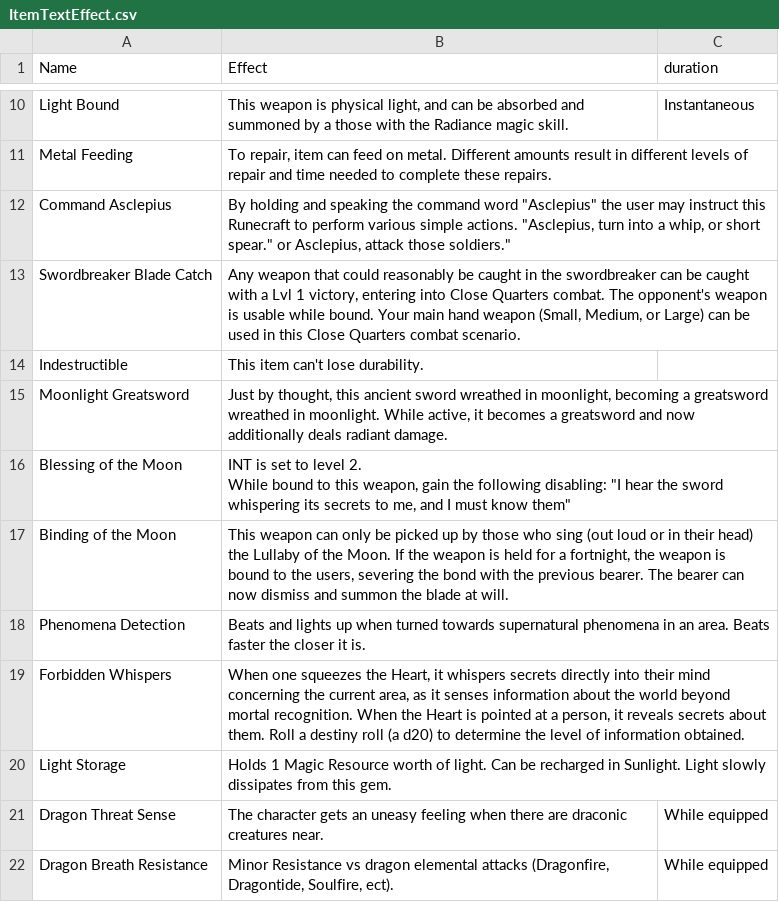
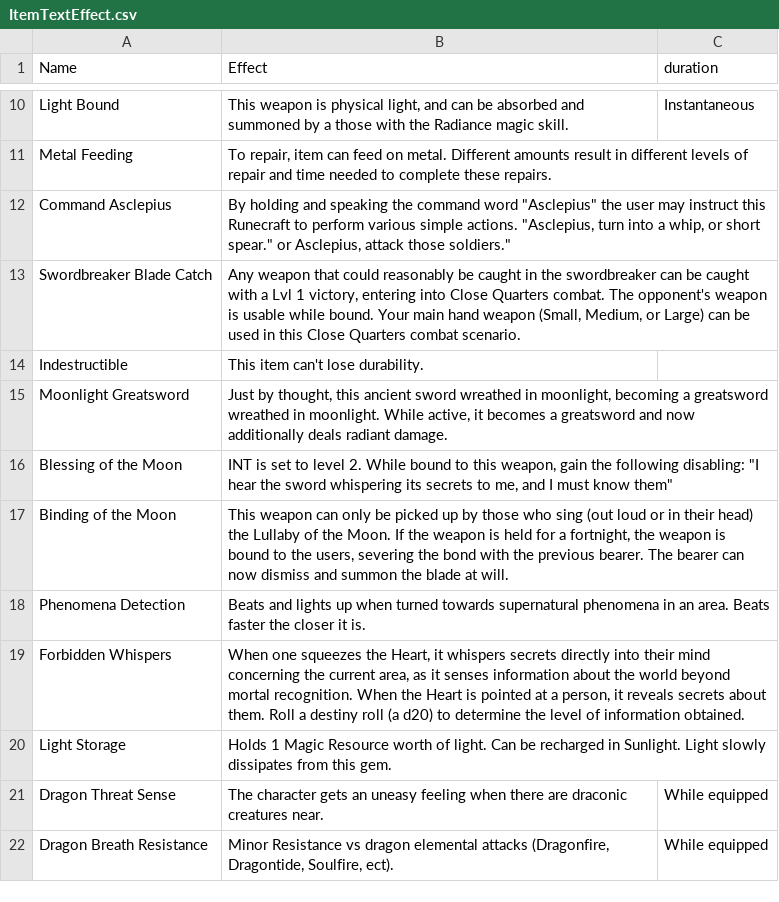
Before and after one commit to CogentRoleplayCommunity/FogentRoleplay, a CSV file: Effect/ItemTextEffect.csv, drawn as a sheet; only a part is shown, gaps mark what is left out.

Commit message:
Fixed description

```diff
--- a/Effect/ItemTextEffect.csv
+++ b/Effect/ItemTextEffect.csv
@@ -15,5 +15,3 @@ Indestructible,This item can't lose durability.,
 Moonlight Greatsword,"Just by thought, this ancient sword wreathed in moonlight, becoming a greatsword wreathed in moonlight. While active, it becomes a greatsword and now additionally deals radiant damage.",
-Blessing of the Moon,"INT is set to level 2.
-
-While bound to this weapon, gain the following disabling: ""I hear the sword whispering its secrets to me, and I must know them""",
+Blessing of the Moon,"INT is set to level 2. While bound to this weapon, gain the following disabling: ""I hear the sword whispering its secrets to me, and I must know them""",
 Binding of the Moon,"This weapon can only be picked up by those who sing (out loud or in their head) the Lullaby of the Moon. If the weapon is held for a fortnight, the weapon is bound to the users, severing the bond with the previous bearer. The bearer can now dismiss and summon the blade at will.",
```
